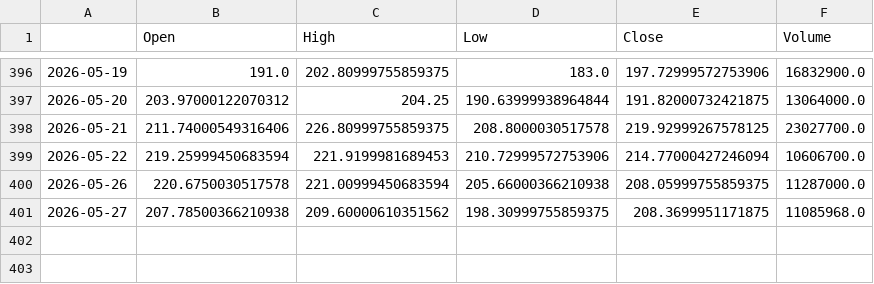
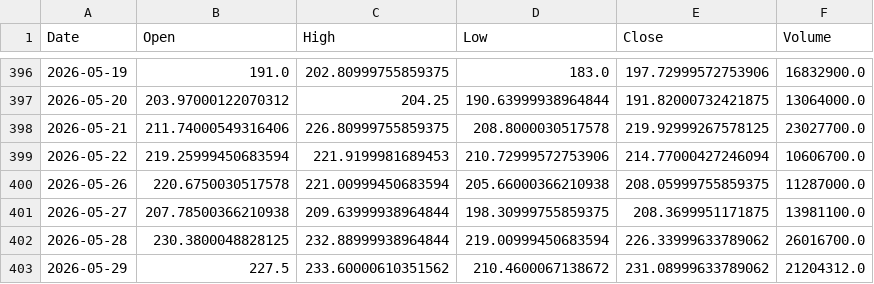
Before and after one commit to LYDIALI16/portfolio-engine, a CSV file: data/us/NBIS.csv, drawn as a sheet; only a part is shown, gaps mark what is left out; the diff names each change by its address in the sheet, - before the commit and + after, or states it on an @@ line.

```diff
--- a/data/us/NBIS.csv
+++ b/data/us/NBIS.csv
-A1: (empty)
+A1: Date
-C401 (High): 209.60000610351562
+C401 (High): 209.63999938964844
-F401 (Volume): 11085968.0
+F401 (Volume): 13981100.0
+row 402: 2026-05-28 | 230.3800048828125 | 232.88999938964844 | 219.00999450683594 | 226.33999633789062 | 26016700.0
+row 403: 2026-05-29 | 227.5 | 233.60000610351562 | 210.4600067138672 | 231.08999633789062 | 21204312.0
```
Also changed, not shown: data/us/GEV.csv, data/us/IBKR.csv, 5 other files.
